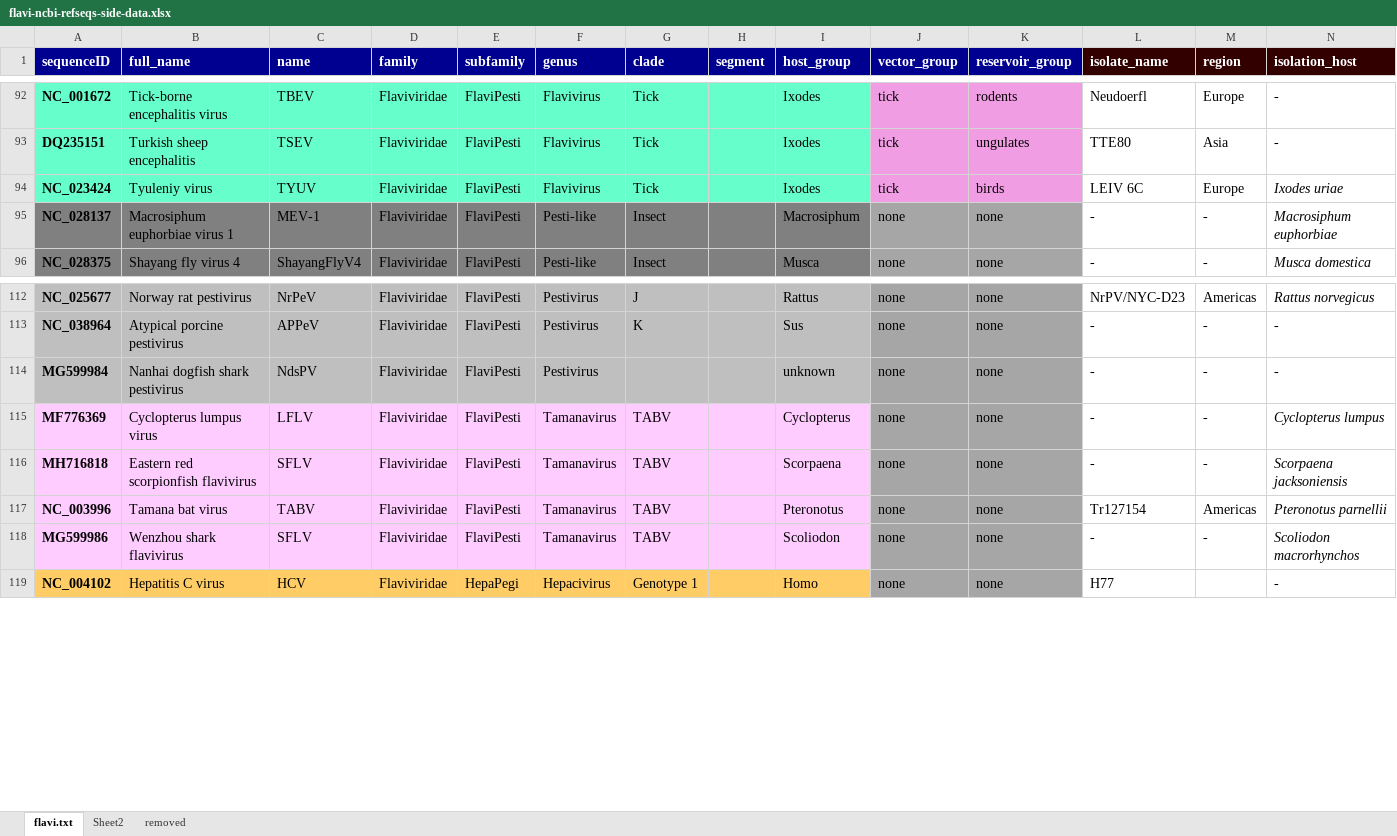
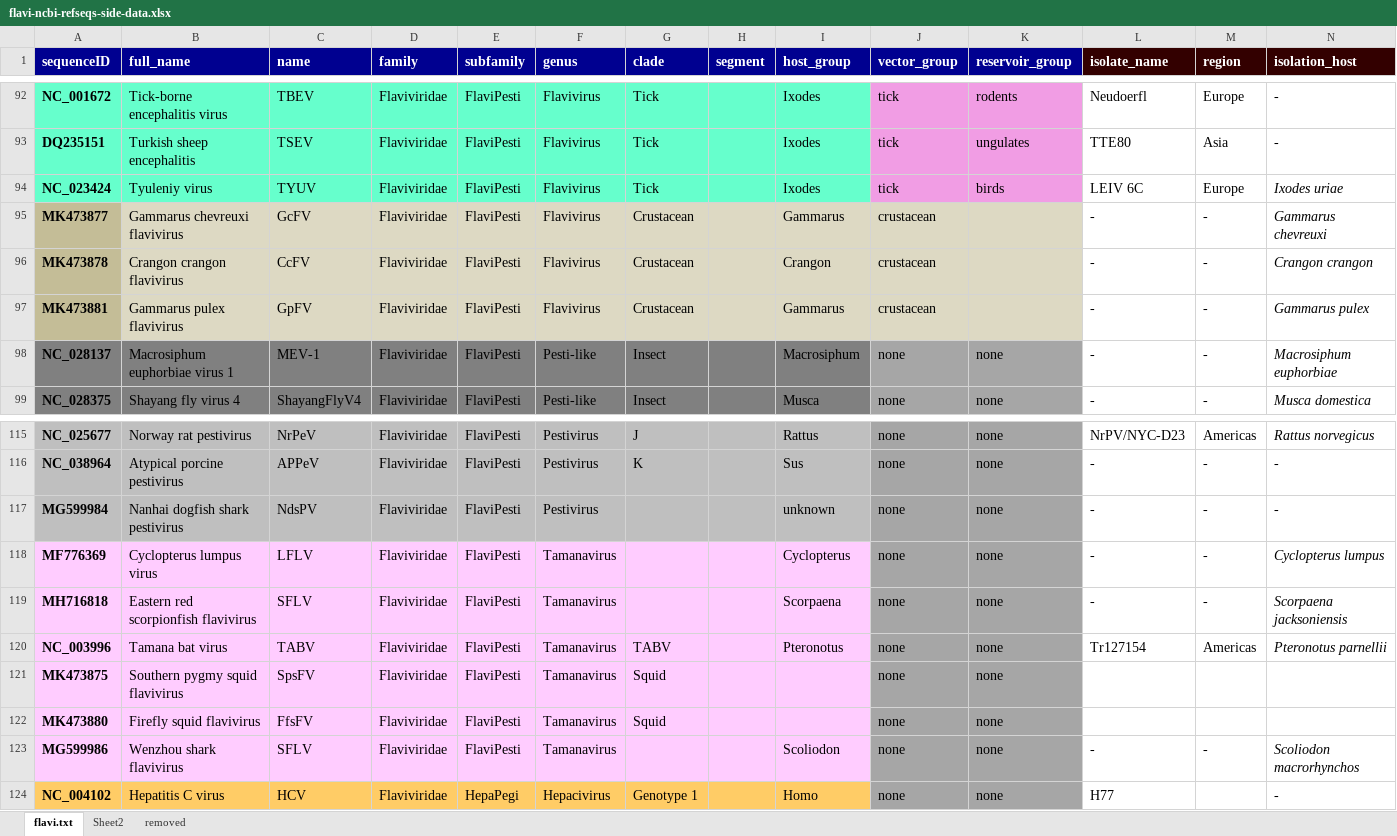
Before and after one commit to giffordlabcvr/Flavivirus-GLUE, an Excel workbook: tabular/flavi-ncbi-refseqs-side-data.xlsx, sheet flavi.txt, drawn as a sheet; only a part is shown, gaps mark what is left out; values as stored, in another font and other column widths than the file's, no borders; addresses are those after the commit; the diff names each change by its address in the sheet, - before the commit and + after, or states it on an @@ line.

Commit message:
Added invertebrate sequences from Parry et al (2019)

```diff
--- a/tabular/flavi-ncbi-refseqs-side-data.xlsx (sheet flavi.txt)
+++ b/tabular/flavi-ncbi-refseqs-side-data.xlsx (sheet flavi.txt)
+row 95: MK473877 | Gammarus chevreuxi flavivirus | GcFV | Flaviviridae | FlaviPesti | Flavivirus | Crustacean |  | Gammarus | crustacean |  | - | - | Gammarus chevreuxi
+row 96: MK473878 | Crangon crangon flavivirus | CcFV | Flaviviridae | FlaviPesti | Flavivirus | Crustacean |  | Crangon | crustacean |  | - | - | Crangon crangon
+row 97: MK473881 | Gammarus pulex flavivirus | GpFV | Flaviviridae | FlaviPesti | Flavivirus | Crustacean |  | Gammarus | crustacean |  | - | - | Gammarus pulex
-G118:G119 (clade): TABV
+G118:G119 (clade): (empty)
+row 121: MK473875 | Southern pygmy squid flavivirus | SpsFV | Flaviviridae | FlaviPesti | Tamanavirus | Squid |  |  | none | none
+row 122: MK473880 | Firefly squid flavivirus | FfsFV | Flaviviridae | FlaviPesti | Tamanavirus | Squid |  |  | none | none
-G123 (clade): TABV
+G123 (clade): (empty)
```
Also changed, not shown: 7 other files.
